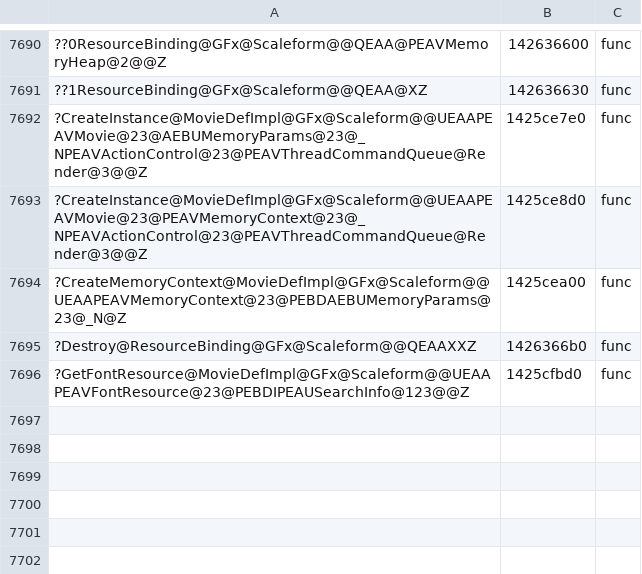
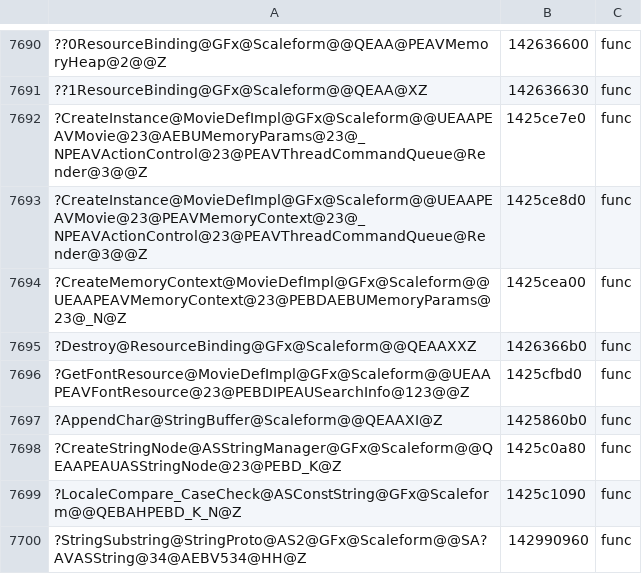
Before and after one commit to riyukuro/MS2Recomp, a TSV file: progress/symbols-manual.tsv, drawn as a sheet; only a part is shown, gaps mark what is left out; the diff names each change by its address in the sheet, - before the commit and + after, or states it on an @@ line.

```diff
--- a/progress/symbols-manual.tsv
+++ b/progress/symbols-manual.tsv
+row 7697: ?AppendChar@StringBuffer@Scaleform@@QEAAXI@Z | 1425860b0 | func
+row 7698: ?CreateStringNode@ASStringManager@GFx@Scaleform@@QEAAPEAUASStringNode@23@PEBD_K@Z | 1425c0a80 | func
+row 7699: ?LocaleCompare_CaseCheck@ASConstString@GFx@Scaleform@@QEBAHPEBD_K_N@Z | 1425c1090 | func
+row 7700: ?StringSubstring@StringProto@AS2@GFx@Scaleform@@SA?AVASString@34@AEBV534@HH@Z | 142990960 | func
```
